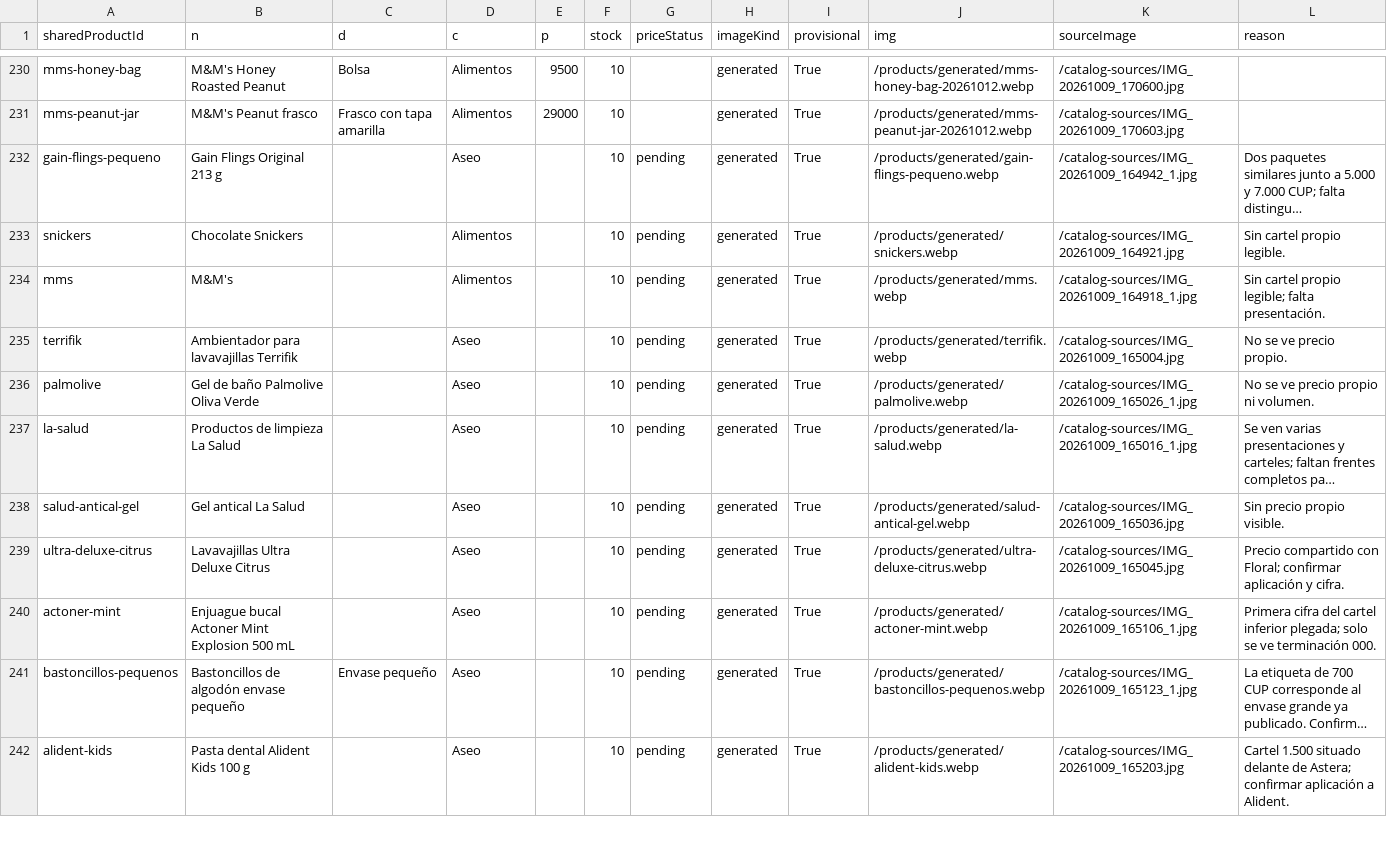
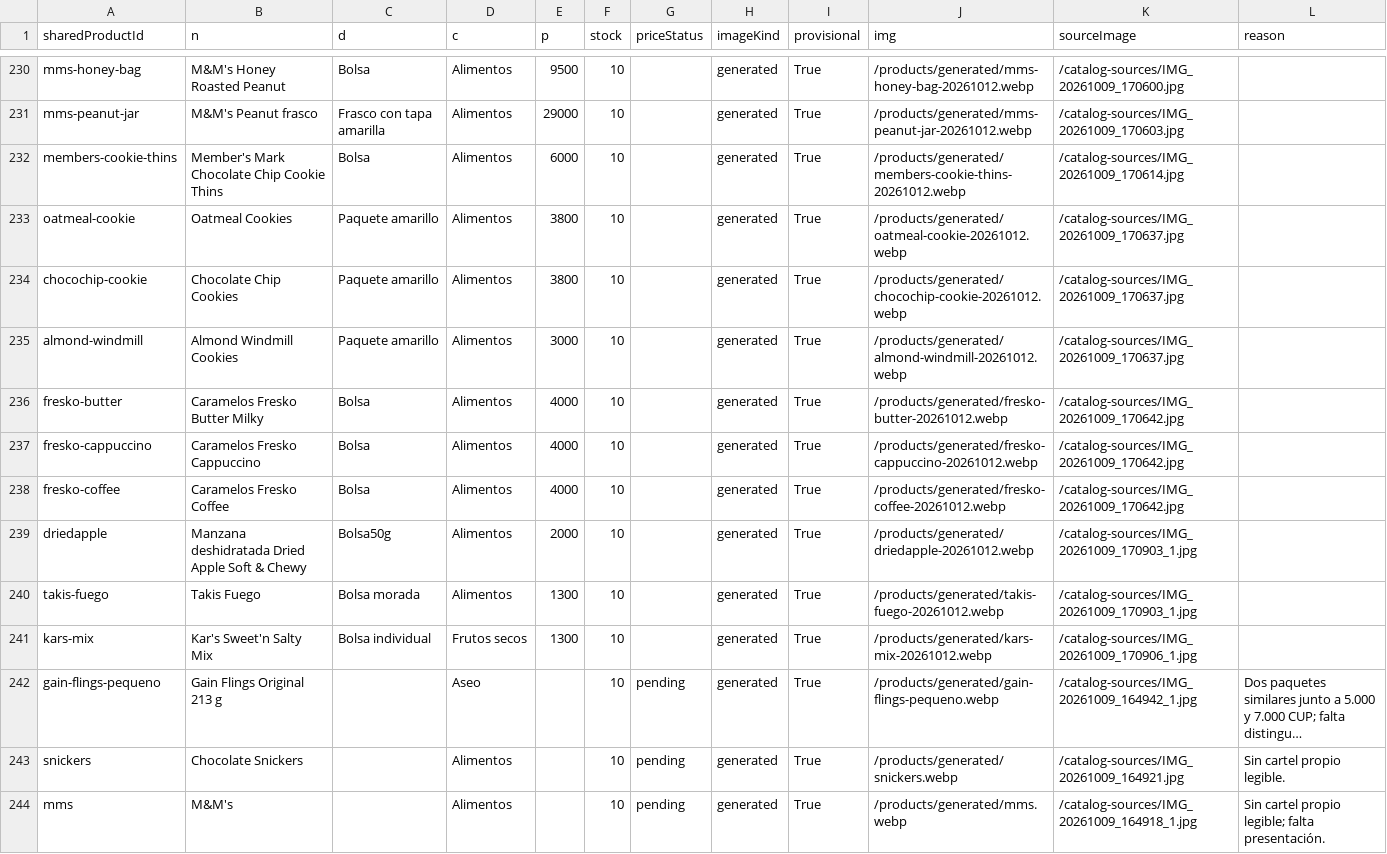
Before and after one commit to ernest196391/frutos-secos, a CSV file: docs/handoff/imagenes-provisionales.csv, drawn as a sheet; only a part is shown, gaps mark what is left out; the shorter side is filled out with more unchanged rows; long unchanged cells end in …; the diff names each change by its address in the sheet, - before the commit and + after, or states it on an @@ line.

Commit message:
Publish image batch 04: ten snack packshots and refreshed review queue

```diff
--- a/docs/handoff/imagenes-provisionales.csv
+++ b/docs/handoff/imagenes-provisionales.csv
+row 232: members-cookie-thins | Member's Mark Chocolate Chip Cookie Thins | Bolsa | Alimentos | 6000 | 10 |  | generated | True | /products/generated/members-cookie-thins-20261012.webp | /catalog-sources/IMG_20261009_170614.jpg
+row 233: oatmeal-cookie | Oatmeal Cookies | Paquete amarillo | Alimentos | 3800 | 10 |  | generated | True | /products/generated/oatmeal-cookie-20261012.webp | /catalog-sources/IMG_20261009_170637.jpg
+row 234: chocochip-cookie | Chocolate Chip Cookies | Paquete amarillo | Alimentos | 3800 | 10 |  | generated | True | /products/generated/chocochip-cookie-20261012.webp | /catalog-sources/IMG_20261009_170637.jpg
+row 235: almond-windmill | Almond Windmill Cookies | Paquete amarillo | Alimentos | 3000 | 10 |  | generated | True | /products/generated/almond-windmill-20261012.webp | /catalog-sources/IMG_20261009_170637.jpg
+row 236: fresko-butter | Caramelos Fresko Butter Milky | Bolsa | Alimentos | 4000 | 10 |  | generated | True | /products/generated/fresko-butter-20261012.webp | /catalog-sources/IMG_20261009_170642.jpg
+row 237: fresko-cappuccino | Caramelos Fresko Cappuccino | Bolsa | Alimentos | 4000 | 10 |  | generated | True | /products/generated/fresko-cappuccino-20261012.webp | /catalog-sources/IMG_20261009_170642.jpg
+row 238: fresko-coffee | Caramelos Fresko Coffee | Bolsa | Alimentos | 4000 | 10 |  | generated | True | /products/generated/fresko-coffee-20261012.webp | /catalog-sources/IMG_20261009_170642.jpg
+row 239: driedapple | Manzana deshidratada Dried Apple Soft & Chewy | Bolsa50g | Alimentos | 2000 | 10 |  | generated | True | /products/generated/driedapple-20261012.webp | /catalog-sources/IMG_20261009_170903_1.jpg
+row 240: takis-fuego | Takis Fuego | Bolsa morada | Alimentos | 1300 | 10 |  | generated | True | /products/generated/takis-fuego-20261012.webp | /catalog-sources/IMG_20261009_170903_1.jpg
+row 241: kars-mix | Kar's Sweet'n Salty Mix | Bolsa individual | Frutos secos | 1300 | 10 |  | generated | True | /products/generated/kars-mix-20261012.webp | /catalog-sources/IMG_20261009_170906_1.jpg
```
Also changed, not shown: docs/handoff/catalogo-completo.csv, docs/handoff/imagenes-pendientes.csv, 19 other files.
